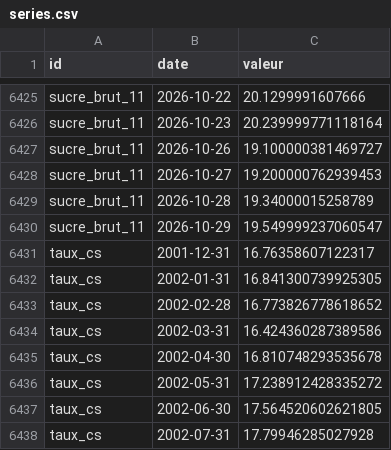
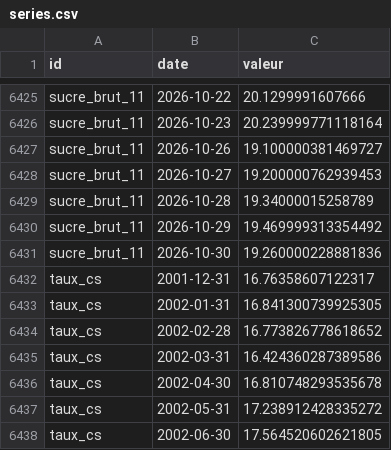
Before and after one commit to Benzak10/BASE-SECTORIELLE, a CSV file: data/series.csv, drawn as a sheet; only a part is shown, gaps mark what is left out; the shorter side is filled out with more unchanged rows.

```diff
--- a/data/series.csv
+++ b/data/series.csv
@@ -6429,3 +6429,4 @@ sucre_brut_11,2026-10-27,19.200000762939453
 sucre_brut_11,2026-10-28,19.34000015258789
-sucre_brut_11,2026-10-29,19.549999237060547
+sucre_brut_11,2026-10-29,19.469999313354492
+sucre_brut_11,2026-10-30,19.260000228881836
 taux_cs,2001-12-31,16.76358607122317
```
Also changed, not shown: 1 other file.
